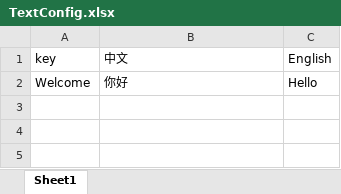
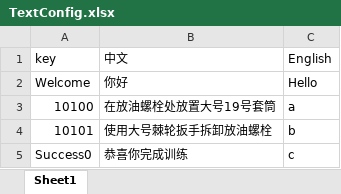
Before and after one commit to LadissonLai/SUSTC-VR, an Excel workbook: Assets/Data/TextConfig.xlsx, sheet Sheet1, drawn as a sheet; values as stored, in another font and other column widths than the file's, no borders; the diff names each change by its address in the sheet, - before the commit and + after, or states it on an @@ line.

Commit message:
CommonUtil, Screw Improve, StepControl, TipText

```diff
--- a/Assets/Data/TextConfig.xlsx (sheet Sheet1)
+++ b/Assets/Data/TextConfig.xlsx (sheet Sheet1)
+row 3: 10100 | 在放油螺栓处放置大号19号套筒 | a
+row 4: 10101 | 使用大号棘轮扳手拆卸放油螺栓 | b
+row 5: Success0 | 恭喜你完成训练 | c
```
Also changed, not shown: 32 other files.
